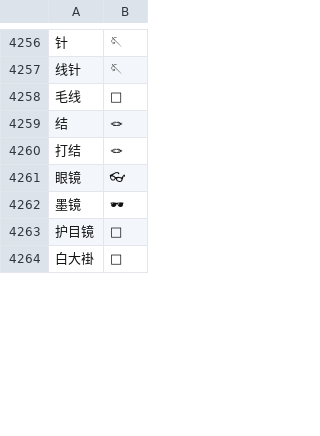
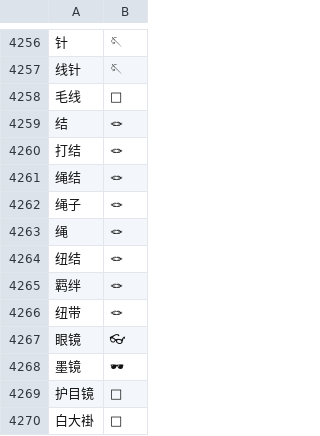
Before and after one commit to soizo/wetype-rime, a TSV file: data/wetype_emoji.tsv, drawn as a sheet; only a part is shown, gaps mark what is left out; the diff names each change by its address in the sheet, - before the commit and + after, or states it on an @@ line.

Commit message:
Add rope aliases for 🪢
绳结/绳子/绳/纽结/羁绊/纽带.

```diff
--- a/data/wetype_emoji.tsv
+++ b/data/wetype_emoji.tsv
+row 4261: 绳结 | 🪢
+row 4262: 绳子 | 🪢
+row 4263: 绳 | 🪢
+row 4264: 纽结 | 🪢
+row 4265: 羁绊 | 🪢
+row 4266: 纽带 | 🪢
```
